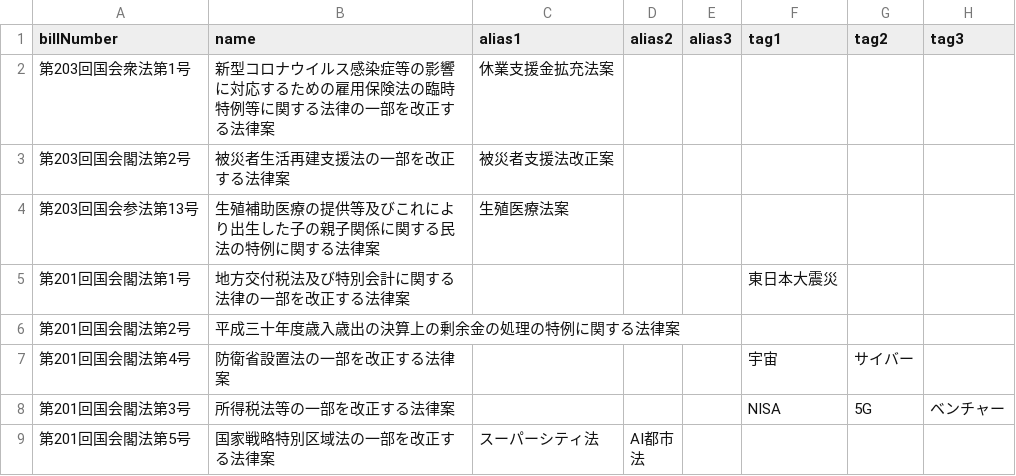
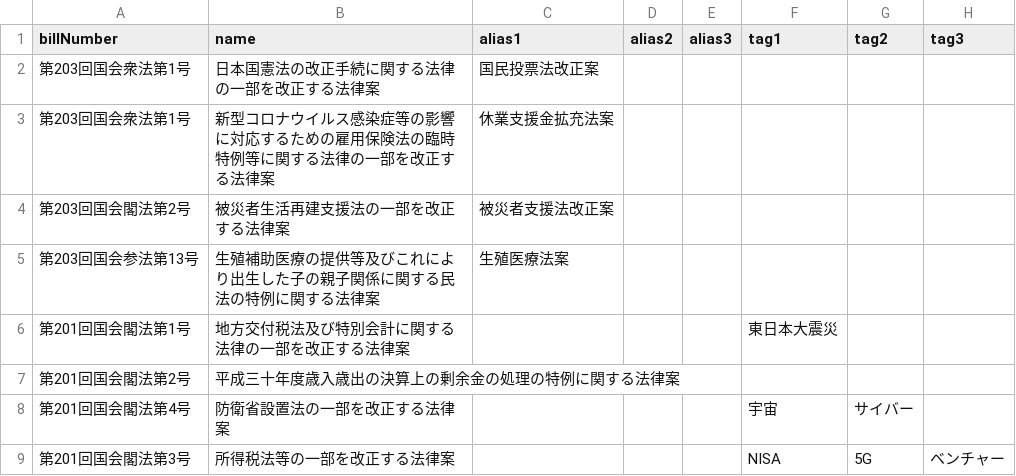
Before and after one commit to politylink/politylink-tools, a CSV file: data/alias.csv, drawn as a sheet; only a part is shown; the shorter side is filled out with more unchanged rows; the diff names each change by its address in the sheet, - before the commit and + after, or states it on an @@ line.

```diff
--- a/data/alias.csv
+++ b/data/alias.csv
+row 2: 第203回国会衆法第1号 | 日本国憲法の改正手続に関する法律の一部を改正する法律案 | 国民投票法改正案
```
Also changed, not shown: data/link.csv.
